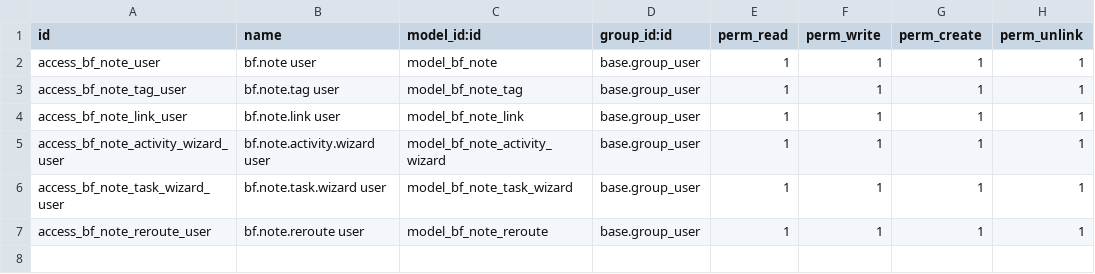
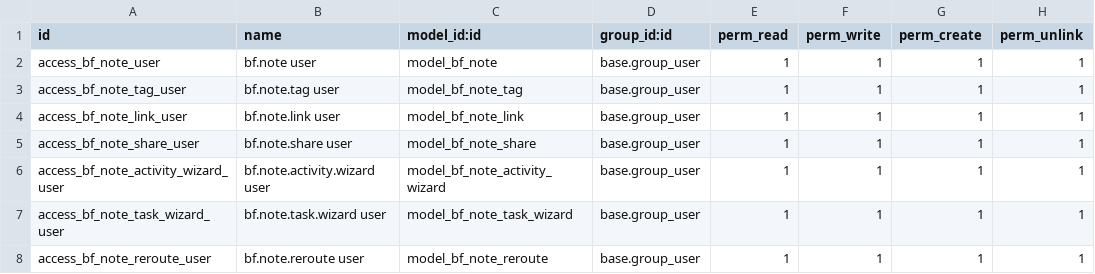
Before and after one commit to Symbifox/odoo-modules, a CSV file: bf_bloc_notes/security/ir.model.access.csv, drawn as a sheet; the diff names each change by its address in the sheet, - before the commit and + after, or states it on an @@ line.

```diff
--- a/bf_bloc_notes/security/ir.model.access.csv
+++ b/bf_bloc_notes/security/ir.model.access.csv
+row 5: access_bf_note_share_user | bf.note.share user | model_bf_note_share | base.group_user | 1 | 1 | 1 | 1
```
Also changed, not shown: 20 other files.
